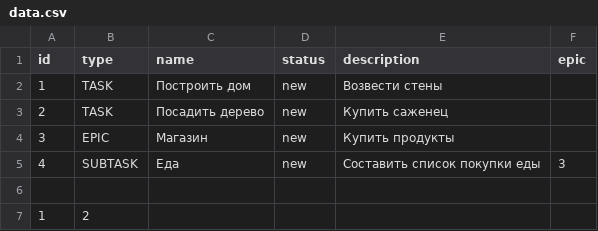
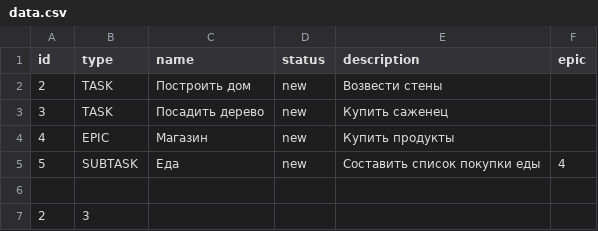
Before and after one commit to SemenenkoEugene/java-kanban, a CSV file: src/resources/data.csv, drawn as a sheet.

```diff
--- a/src/resources/data.csv
+++ b/src/resources/data.csv
@@ -1,7 +1,7 @@
 id,type,name,status,description,epic
-1,TASK,Построить дом,new,Возвести стены,
-2,TASK,Посадить дерево,new,Купить саженец,
-3,EPIC,Магазин,new,Купить продукты,
-4,SUBTASK,Еда,new,Составить список покупки еды,3
+2,TASK,Построить дом,new,Возвести стены,
+3,TASK,Посадить дерево,new,Купить саженец,
+4,EPIC,Магазин,new,Купить продукты,
+5,SUBTASK,Еда,new,Составить список покупки еды,4
 
-1,2
+2,3
```
Also changed, not shown: 9 other files.
